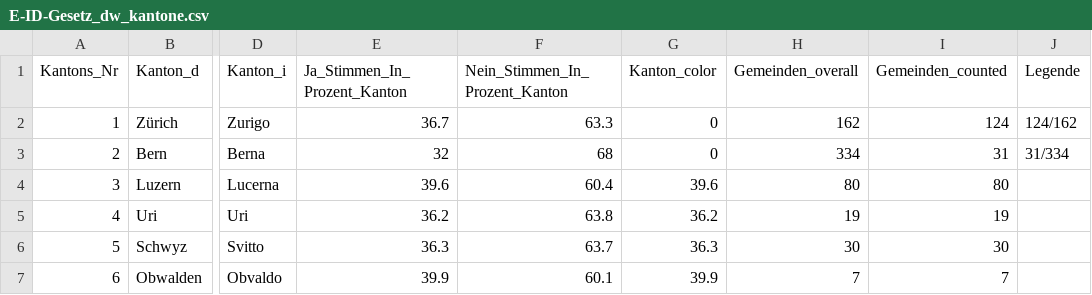
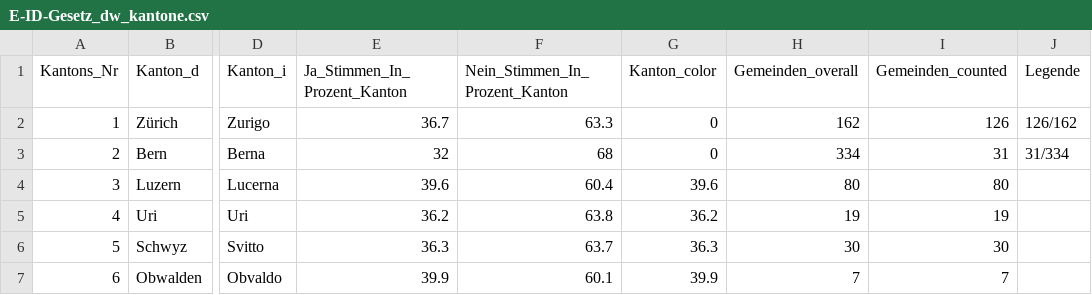
Before and after one commit to awp-finanznachrichten/lena_maerz2021, a CSV file: Output/E-ID-Gesetz_dw_kantone.csv, drawn as a sheet; only a part is shown, gaps mark what is left out; the diff names each change by its address in the sheet, - before the commit and + after, or states it on an @@ line.

```diff
--- a/Output/E-ID-Gesetz_dw_kantone.csv
+++ b/Output/E-ID-Gesetz_dw_kantone.csv
-I2 (Gemeinden_counted): 124
+I2 (Gemeinden_counted): 126
-J2 (Legende): 124/162
+J2 (Legende): 126/162
```
Also changed, not shown: Output/E-ID-Gesetz_dw_radiotop.csv, Output/Indonesien_dw_radiotop.csv, 9 other files.
